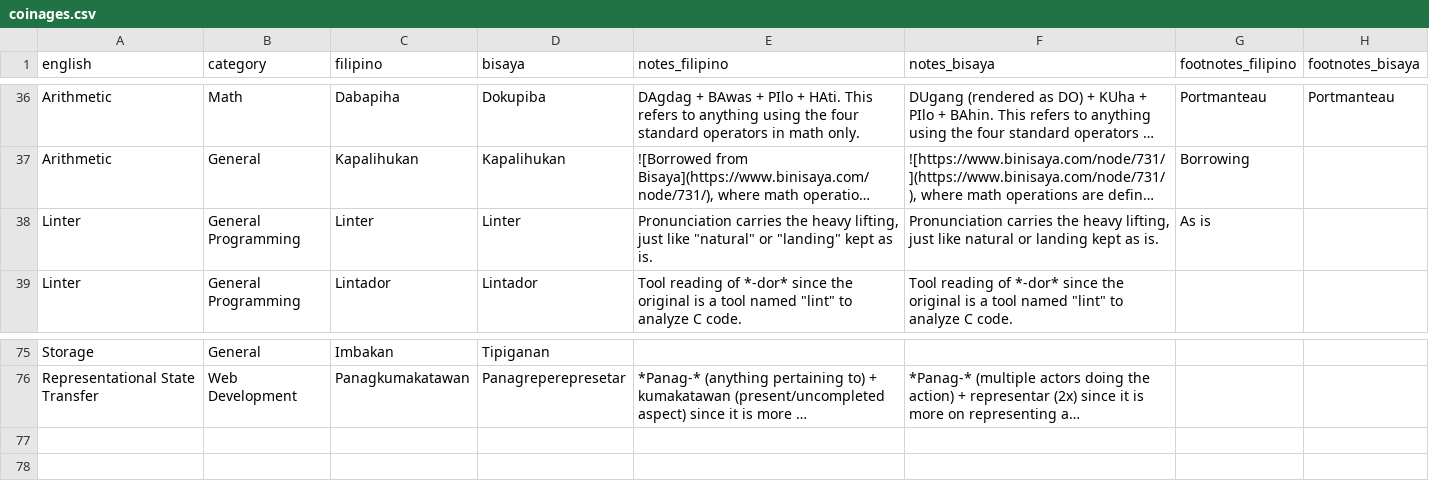
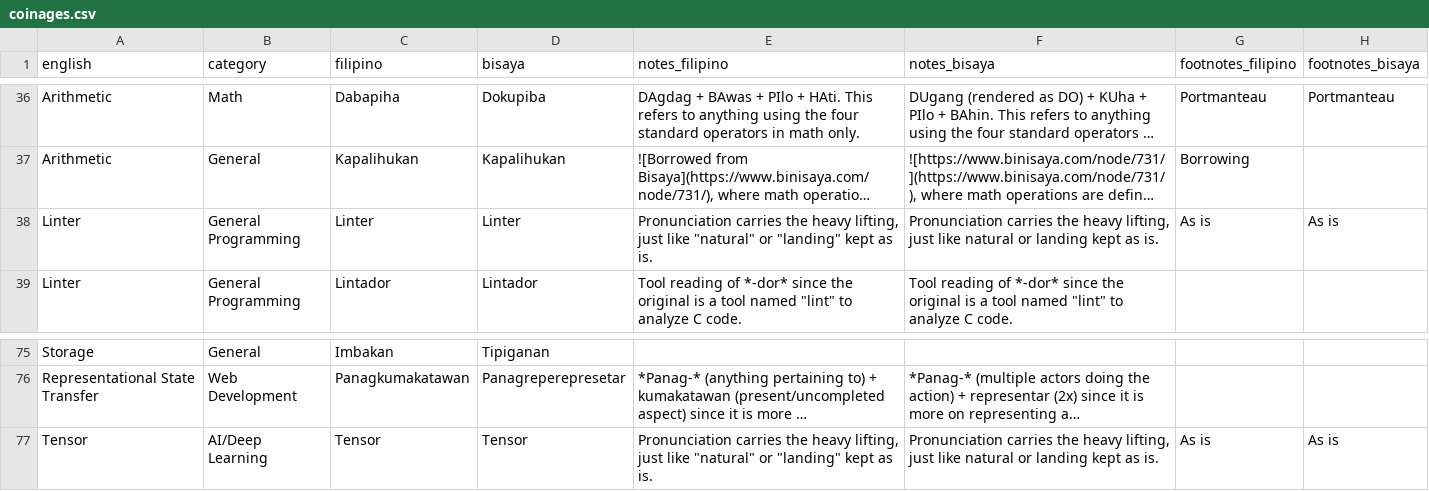
Before and after one commit to elgikore/fil-bis-cs-terms-experimental, a CSV file: coinages.csv, drawn as a sheet; only a part is shown, gaps mark what is left out; long unchanged cells end in …; the diff names each change by its address in the sheet, - before the commit and + after, or states it on an @@ line.

Commit message:
added more coinages

```diff
--- a/coinages.csv
+++ b/coinages.csv
-H38 (footnotes_bisaya): (empty)
+H38 (footnotes_bisaya): As is
+row 77: Tensor | AI/Deep Learning | Tensor | Tensor | Pronunciation carries the heavy lifting, just like "natural" or "landing" kept as is. | Pronunciation carries the heavy lifting, just like natural or landing kept as is. | As is | As is
```
